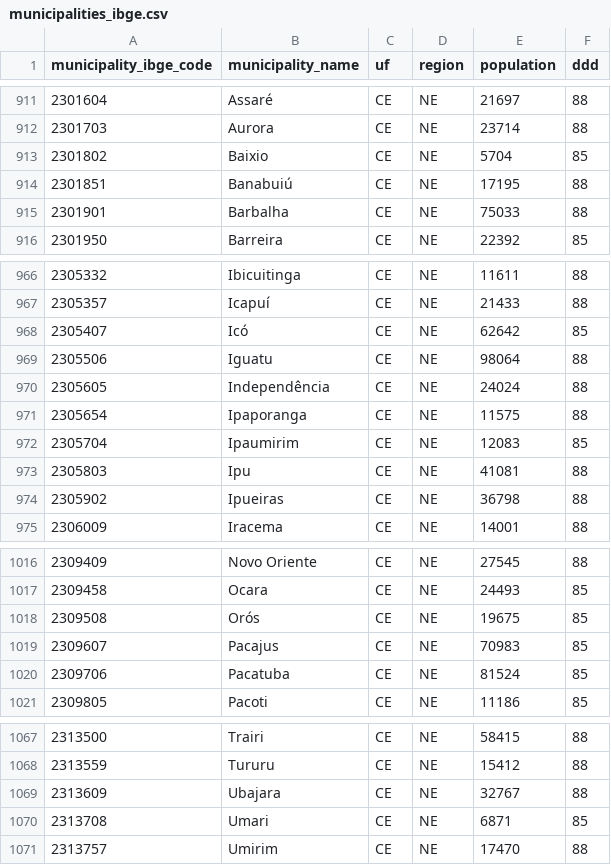
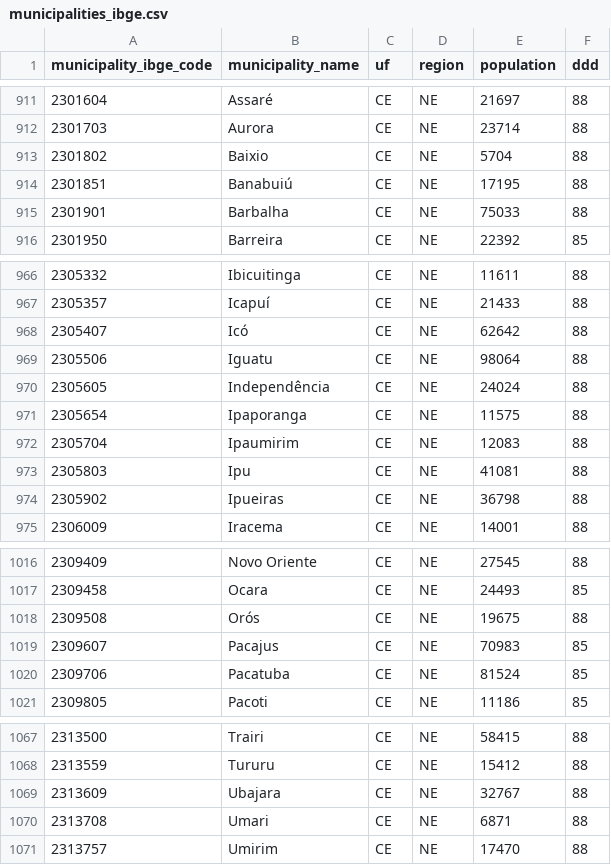
Before and after one commit to AndreFelippeVidal/atlas-recarga, a CSV file: data/reference/municipalities_ibge.csv, drawn as a sheet; only a part is shown, gaps mark what is left out.

```diff
--- a/data/reference/municipalities_ibge.csv
+++ b/data/reference/municipalities_ibge.csv
@@ -912,3 +912,3 @@ municipality_ibge_code,municipality_name,uf,region,population,ddd
 2301703,Aurora,CE,NE,23714,88
-2301802,Baixio,CE,NE,5704,85
+2301802,Baixio,CE,NE,5704,88
 2301851,Banabuiú,CE,NE,17195,88
@@ -967,3 +967,3 @@ municipality_ibge_code,municipality_name,uf,region,population,ddd
 2305357,Icapuí,CE,NE,21433,88
-2305407,Icó,CE,NE,62642,85
+2305407,Icó,CE,NE,62642,88
 2305506,Iguatu,CE,NE,98064,88
@@ -971,3 +971,3 @@ municipality_ibge_code,municipality_name,uf,region,population,ddd
 2305654,Ipaporanga,CE,NE,11575,88
-2305704,Ipaumirim,CE,NE,12083,85
+2305704,Ipaumirim,CE,NE,12083,88
 2305803,Ipu,CE,NE,41081,88
@@ -1017,3 +1017,3 @@ municipality_ibge_code,municipality_name,uf,region,population,ddd
 2309458,Ocara,CE,NE,24493,85
-2309508,Orós,CE,NE,19675,85
+2309508,Orós,CE,NE,19675,88
 2309607,Pacajus,CE,NE,70983,85
@@ -1069,3 +1069,3 @@ municipality_ibge_code,municipality_name,uf,region,population,ddd
 2313609,Ubajara,CE,NE,32767,88
-2313708,Umari,CE,NE,6871,85
+2313708,Umari,CE,NE,6871,88
 2313757,Umirim,CE,NE,17470,88
```
Also changed, not shown: 2 other files.
